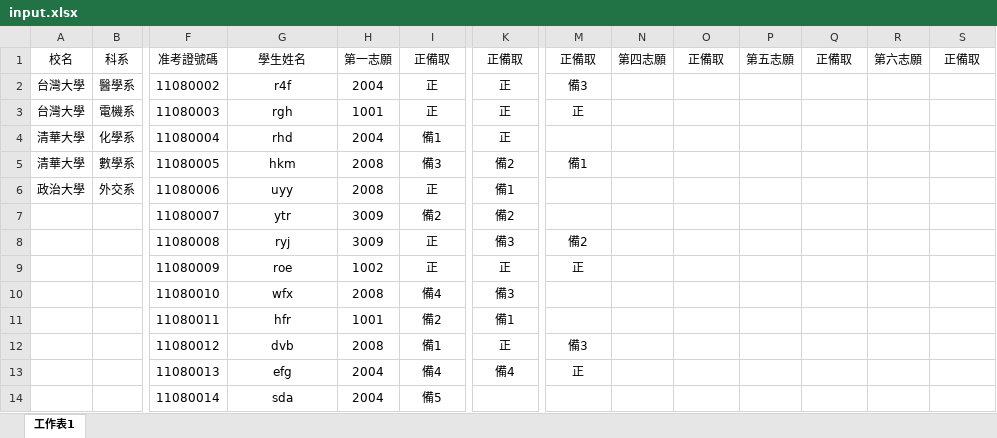
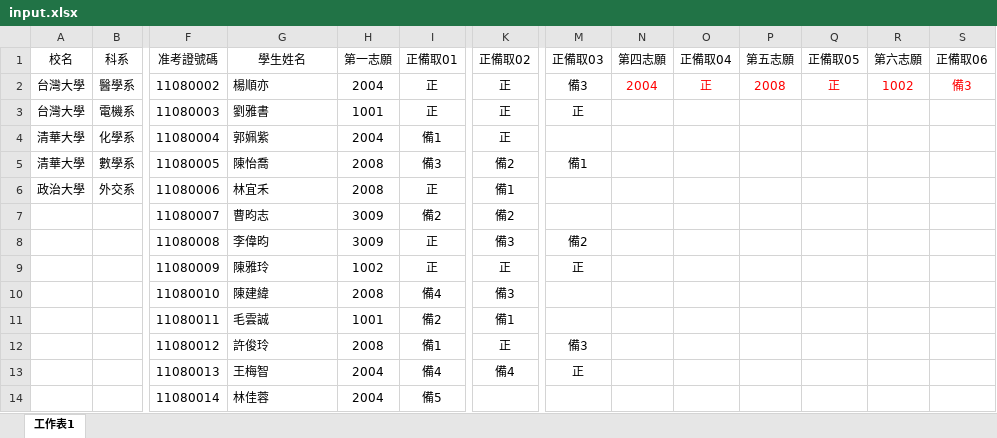
Before and after one commit to CalvinWan0101/Algorithm-Project, an Excel workbook: TestCase/input.xlsx, sheet 工作表1, drawn as a sheet; only a part is shown, gaps mark what is left out; values as stored, in another font and other column widths than the file's, no borders; the diff names each change by its address in the sheet, - before the commit and + after, or states it on an @@ line.

```diff
--- a/TestCase/input.xlsx (sheet 工作表1)
+++ b/TestCase/input.xlsx (sheet 工作表1)
-I1: 正備取
+I1: 正備取01
-K1: 正備取
+K1: 正備取02
-M1: 正備取
+M1: 正備取03
-O1: 正備取
+O1: 正備取04
-Q1: 正備取
+Q1: 正備取05
-S1: 正備取
+S1: 正備取06
-G2 (學生姓名): r4f
+G2 (學生姓名): 楊順亦
-G2:G14 alignment: center
+G2:G14 alignment: left
-N2 (第四志願): (empty)
+N2 (第四志願): 2004
-O2 (正備取04): (empty)
+O2 (正備取04): 正
-P2 (第五志願): (empty)
+P2 (第五志願): 2008
-Q2 (正備取05): (empty)
+Q2 (正備取05): 正
-R2 (第六志願): (empty)
+R2 (第六志願): 1002
-S2 (正備取06): (empty)
+S2 (正備取06): 備3
-G3 (學生姓名): rgh
+G3 (學生姓名): 劉雅書
-G4 (學生姓名): rhd
+G4 (學生姓名): 郭姵紫
-G5 (學生姓名): hkm
+G5 (學生姓名): 陳怡喬
-G6 (學生姓名): uyy
+G6 (學生姓名): 林宜禾
-G7 (學生姓名): ytr
+G7 (學生姓名): 曹昀志
-G8 (學生姓名): ryj
+G8 (學生姓名): 李偉昀
-G9 (學生姓名): roe
+G9 (學生姓名): 陳雅玲
-G10 (學生姓名): wfx
+G10 (學生姓名): 陳建緯
-G11 (學生姓名): hfr
+G11 (學生姓名): 毛雲誠
-G12 (學生姓名): dvb
+G12 (學生姓名): 許俊玲
-G13 (學生姓名): efg
+G13 (學生姓名): 王梅智
-G14 (學生姓名): sda
+G14 (學生姓名): 林佳蓉
```
Also changed, not shown: TestCase/output.xlsx, 4 other files.
